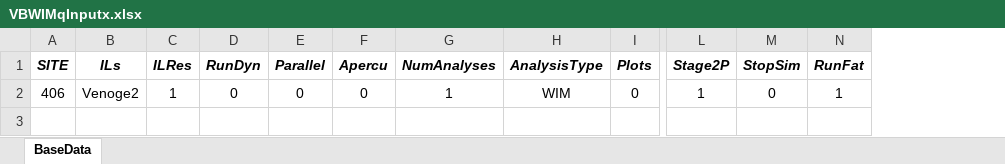
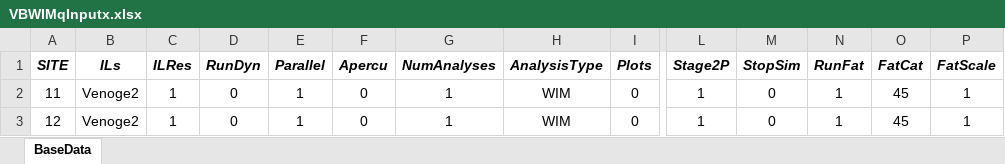
Before and after one commit to msjaarda/VirtualBridge2, an Excel workbook: Input/VBWIMqInputx.xlsx, sheet BaseData, drawn as a sheet; only a part is shown, gaps mark what is left out; values as stored, in another font and other column widths than the file's, no borders; rows hold the shown columns only; the diff names each change by its address in the sheet, - before the commit and + after, or states it on an @@ line.

```diff
--- a/Input/VBWIMqInputx.xlsx (sheet BaseData)
+++ b/Input/VBWIMqInputx.xlsx (sheet BaseData)
+column O (FatCat), row 2: 45
+column P (FatScale), row 2: 1
-A2 (SITE): 406
+A2 (SITE): 11
-E2 (Parallel): 0
+E2 (Parallel): 1
+row 3: 12 | Venoge2 | 1 | 0 | 1 | 0 | 1 | WIM | 0 | 1 | 0 | 1 | 45 | 1
```
Also changed, not shown: 8 other files.
